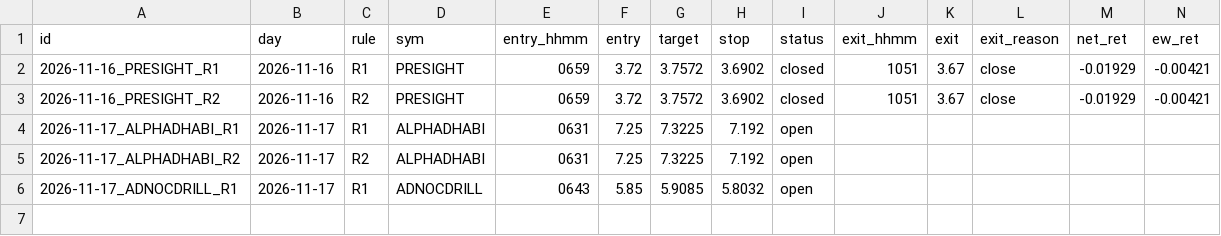
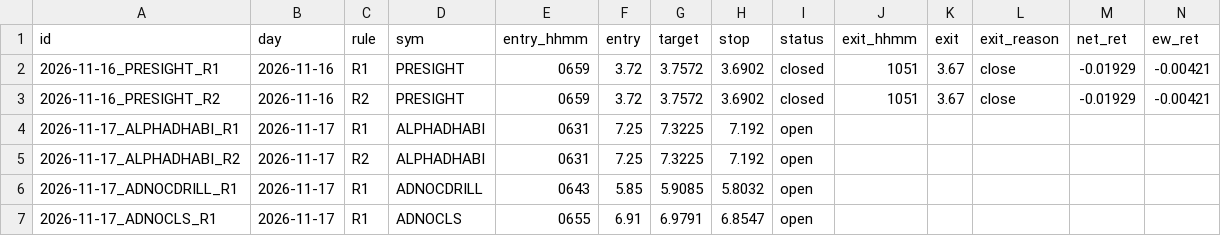
Before and after one commit to wlefywlefy-coder/adx-collector, a CSV file: forward/signals.csv, drawn as a sheet; only a part is shown; rows hold the shown columns only; the diff names each change by its address in the sheet, - before the commit and + after, or states it on an @@ line.

```diff
--- a/forward/signals.csv
+++ b/forward/signals.csv
+row 7: 2026-11-17_ADNOCLS_R1 | 2026-11-17 | R1 | ADNOCLS | 0655 | 6.91 | 6.9791 | 6.8547 | open
```
Also changed, not shown: 3 other files.
